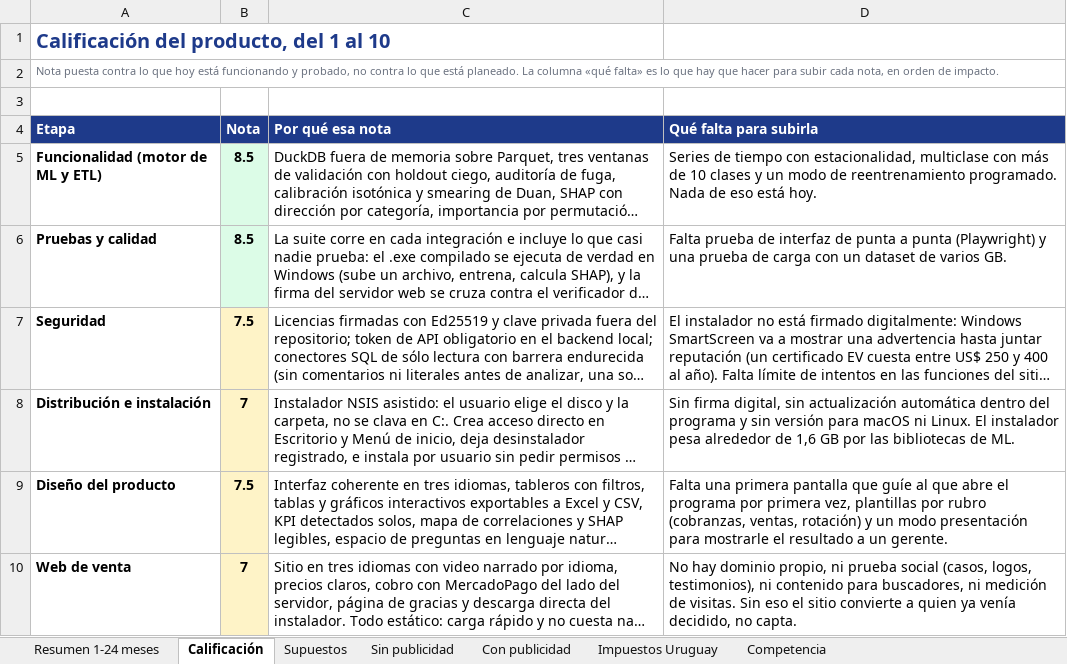
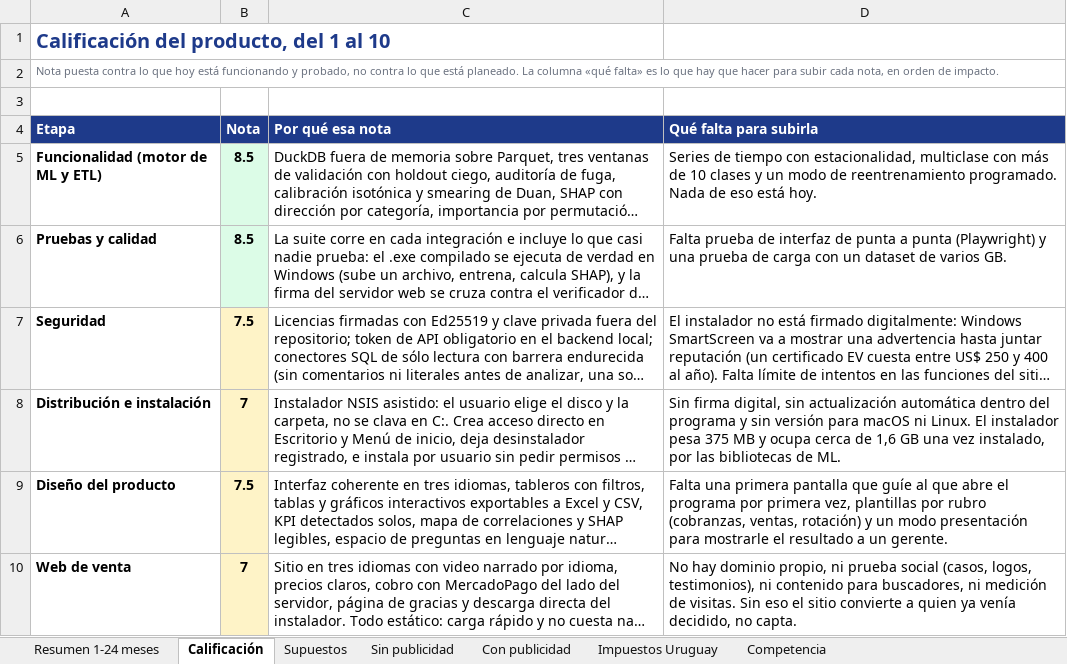
Before and after one commit to vieraschiavi/MV-Machine-Learning, an Excel workbook: docs/MV-AutoML-Studio-Analisis.xlsx, sheet Calificación, drawn as a sheet; only a part is shown; long unchanged cells end in …; values as stored, in another font and other column widths than the file's, no borders; the diff names each change by its address in the sheet, - before the commit and + after, or states it on an @@ line.

```diff
--- a/docs/MV-AutoML-Studio-Analisis.xlsx (sheet Calificación)
+++ b/docs/MV-AutoML-Studio-Analisis.xlsx (sheet Calificación)
-D8 (Qué falta para subirla): …instalador pesa alrededor de 1,6 GB por las…
+D8 (Qué falta para subirla): …instalador pesa 375 MB y ocupa cerca de 1,6 GB una vez instalado, por las…
```
Also changed, not shown: 1 other file.
